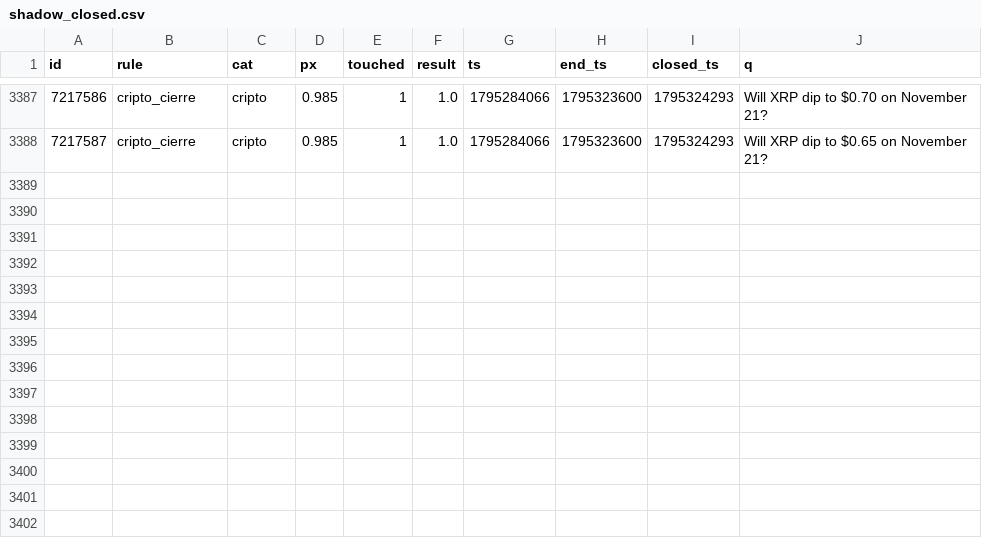
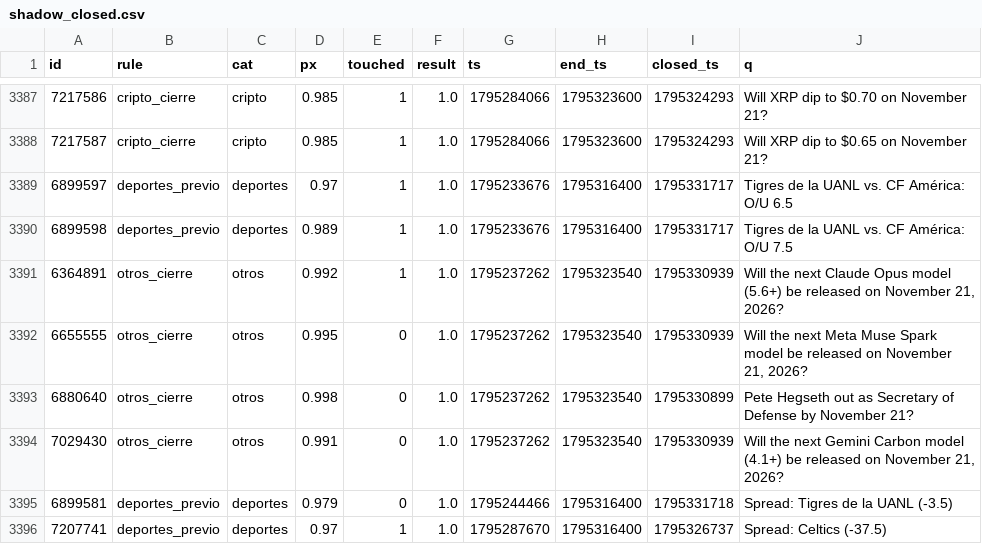
Before and after one commit to changelcerdajr-svg/changelpina, a CSV file: sweeper/data/paper/shadow_closed.csv, drawn as a sheet; only a part is shown, gaps mark what is left out; the diff names each change by its address in the sheet, - before the commit and + after, or states it on an @@ line.

```diff
--- a/sweeper/data/paper/shadow_closed.csv
+++ b/sweeper/data/paper/shadow_closed.csv
+row 3389: 6899597 | deportes_previo | deportes | 0.97 | 1 | 1.0 | 1795233676 | 1795316400 | 1795331717 | Tigres de la UANL vs. CF América: O/U 6.5
+row 3390: 6899598 | deportes_previo | deportes | 0.989 | 1 | 1.0 | 1795233676 | 1795316400 | 1795331717 | Tigres de la UANL vs. CF América: O/U 7.5
+row 3391: 6364891 | otros_cierre | otros | 0.992 | 1 | 1.0 | 1795237262 | 1795323540 | 1795330939 | Will the next Claude Opus model (5.6+) be released on November 21, 2026?
+row 3392: 6655555 | otros_cierre | otros | 0.995 | 0 | 1.0 | 1795237262 | 1795323540 | 1795330939 | Will the next Meta Muse Spark model be released on November 21, 2026?
+row 3393: 6880640 | otros_cierre | otros | 0.998 | 0 | 1.0 | 1795237262 | 1795323540 | 1795330899 | Pete Hegseth out as Secretary of Defense by November 21?
+row 3394: 7029430 | otros_cierre | otros | 0.991 | 0 | 1.0 | 1795237262 | 1795323540 | 1795330939 | Will the next Gemini Carbon model (4.1+) be released on November 21, 2026?
+row 3395: 6899581 | deportes_previo | deportes | 0.979 | 0 | 1.0 | 1795244466 | 1795316400 | 1795331718 | Spread: Tigres de la UANL (-3.5)
+row 3396: 7207741 | deportes_previo | deportes | 0.97 | 1 | 1.0 | 1795287670 | 1795316400 | 1795326737 | Spread: Celtics (-37.5)
```
Also changed, not shown: 8 other files.
